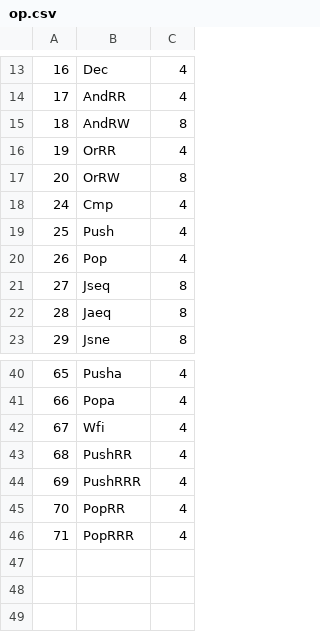
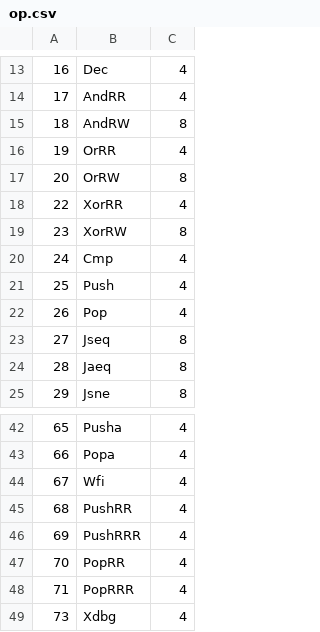
Before and after one commit to thoriumlang/thm, a CSV file: src/common/op.csv, drawn as a sheet; only a part is shown, gaps mark what is left out; the diff names each change by its address in the sheet, - before the commit and + after, or states it on an @@ line.

Commit message:
Implement keyboard, XOR and XDBG

```diff
--- a/src/common/op.csv
+++ b/src/common/op.csv
+row 18: 22 | XorRR | 4
+row 19: 23 | XorRW | 8
+row 49: 73 | Xdbg | 4
```
Also changed, not shown: 14 other files.
